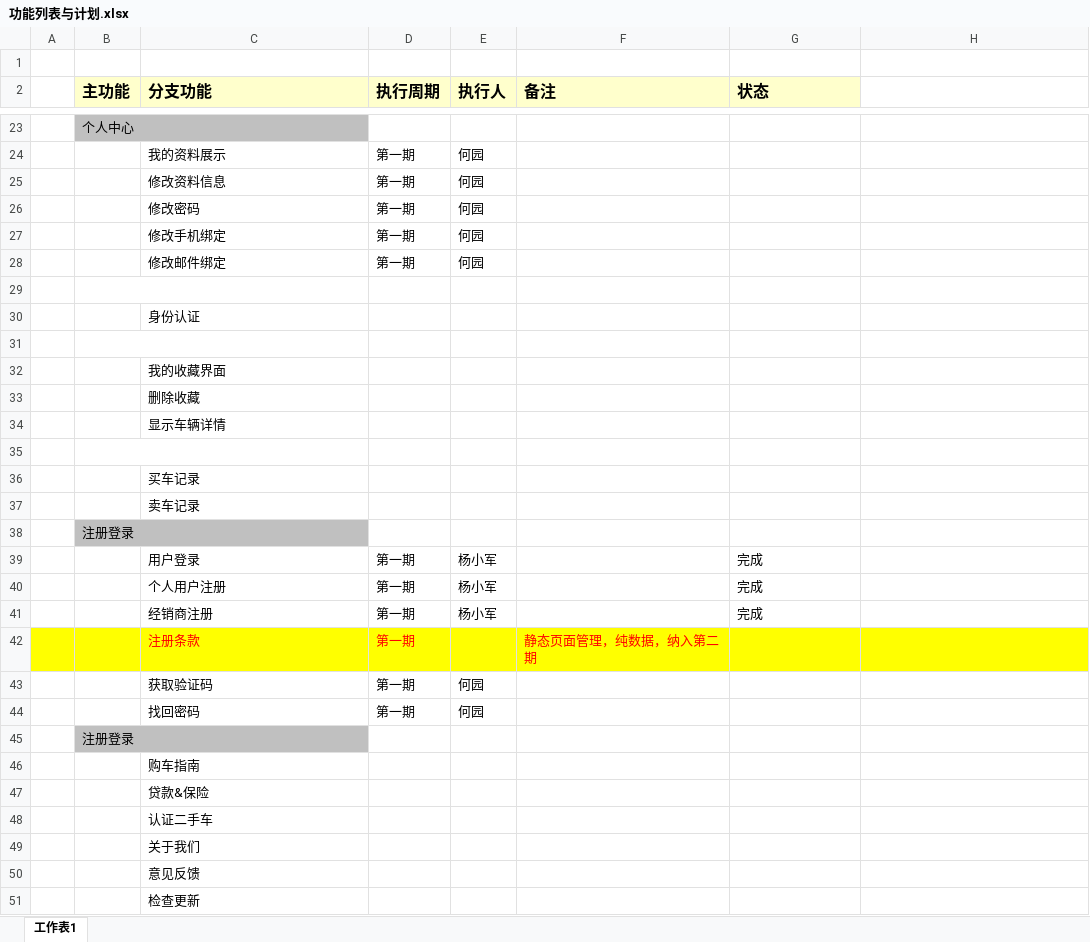
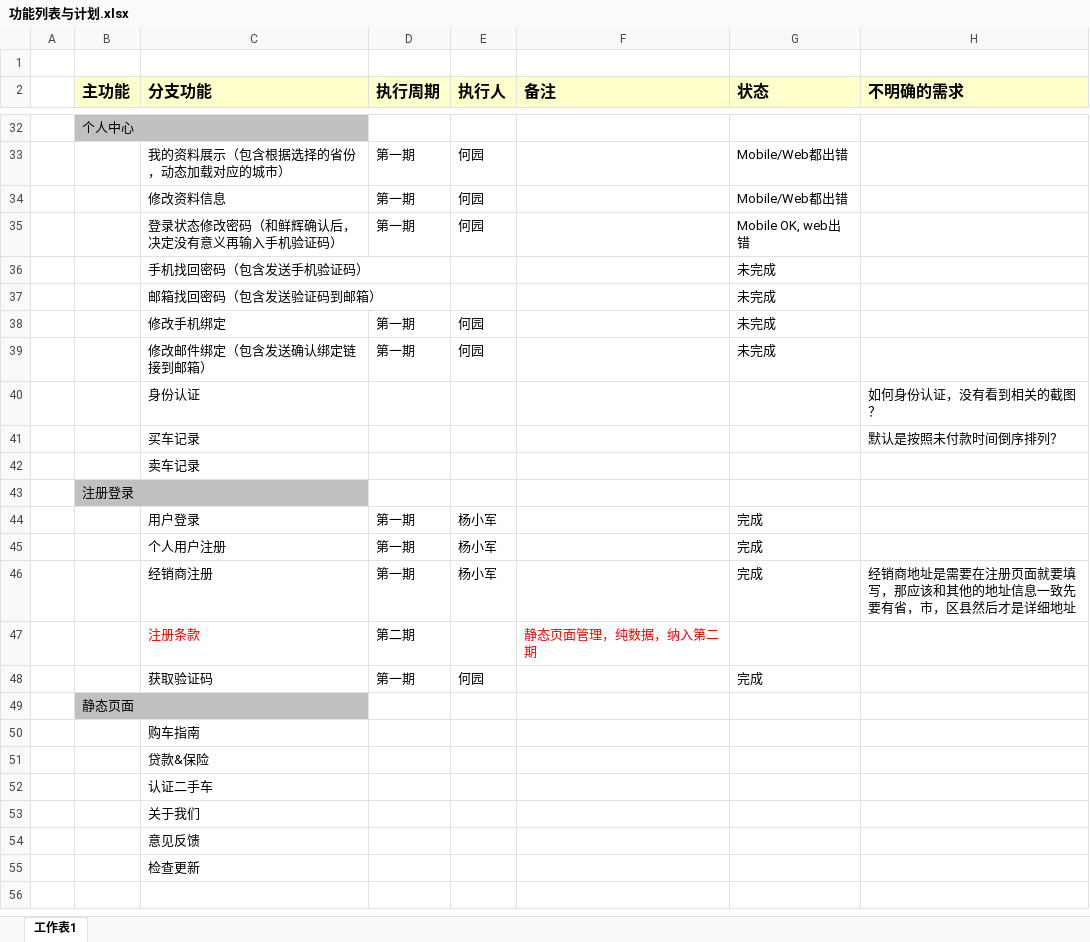
Before and after one commit to buckyang/usedcar, an Excel workbook: 01项目需求/功能列表与计划.xlsx, sheet 工作表1, drawn as a sheet; only a part is shown, gaps mark what is left out; values as stored, in another font and other column widths than the file's, no borders; removed rows and columns are numbered as before the commit, all else as after; the diff covers the shown part only; the diff names each change by its address in the sheet, - before the commit and + after, or states it on an @@ line.

```diff
--- a/01项目需求/功能列表与计划.xlsx (sheet 工作表1)
+++ b/01项目需求/功能列表与计划.xlsx (sheet 工作表1)
-H2: (empty)
+H2: 不明确的需求
-H2 fill: none
+H2 fill: #FFFFCC
-C33 (分支功能): 我的资料展示
+C33 (分支功能): 我的资料展示（包含根据选择的省份，动态加载对应的城市）
-G33:G34 (状态): (empty)
+G33:G34 (状态): Mobile/Web都出错
-C35 (分支功能): 修改密码
+C35 (分支功能): 登录状态修改密码（和鲜辉确认后，决定没有意义再输入手机验证码）
-G35 (状态): (empty)
+G35 (状态): Mobile OK, web出错
+row 36:  |  | 手机找回密码（包含发送手机验证码） |  |  |  | 未完成
+row 37:  |  | 邮箱找回密码（包含发送验证码到邮箱） |  |  |  | 未完成
-G38:G39 (状态): (empty)
+G38:G39 (状态): 未完成
-C39 (分支功能): 修改邮件绑定
+C39 (分支功能): 修改邮件绑定（包含发送确认绑定链接到邮箱）
-row 29: (empty)
-H40 (不明确的需求): (empty)
+H40 (不明确的需求): 如何身份认证，没有看到相关的截图？
-row 31: (empty)
-row 32:  |  | 我的收藏界面
-row 33:  |  | 删除收藏
-row 34:  |  | 显示车辆详情
-row 35: (empty)
-H41 (不明确的需求): (empty)
+H41 (不明确的需求): 默认是按照未付款时间倒序排列？
-H46 (不明确的需求): (empty)
+H46 (不明确的需求): 经销商地址是需要在注册页面就要填写，那应该和其他的地址信息一致先要有省，市，区县然后才是详细地址
-A47:H47 fill: #FFFF00
+A47:H47 fill: none
-D47 (执行周期): 第一期
+D47 (执行周期): 第二期
-D47 text colour: #FF0000
+D47 text colour: black
-G48 (状态): (empty)
+G48 (状态): 完成
-row 44:  |  | 找回密码 | 第一期 | 何园
-B49 (主功能): 注册登录
+B49 (主功能): 静态页面
```
Also changed, not shown: 9 added rows, 10 edited cells and cell formats elsewhere in this sheet, 6 other files.
